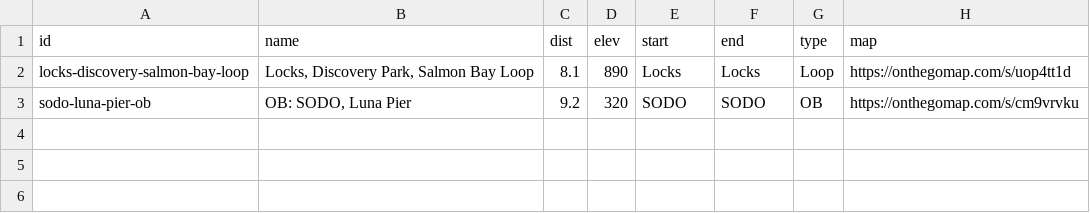
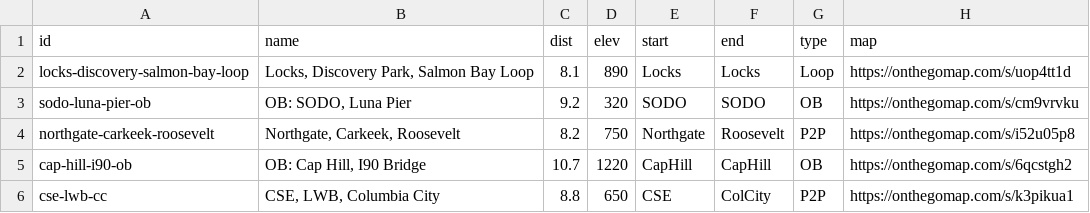
Before and after one commit to raceconditionrunning/raceconditionrunning.github.io, a CSV file: _data/route-db.csv, drawn as a sheet; the diff names each change by its address in the sheet, - before the commit and + after, or states it on an @@ line.

Commit message:
update routes csv

```diff
--- a/_data/route-db.csv
+++ b/_data/route-db.csv
+row 4: northgate-carkeek-roosevelt | Northgate, Carkeek, Roosevelt | 8.2 | 750 | Northgate | Roosevelt | P2P | https://onthegomap.com/s/i52u05p8
+row 5: cap-hill-i90-ob | OB: Cap Hill, I90 Bridge | 10.7 | 1220 | CapHill | CapHill | OB | https://onthegomap.com/s/6qcstgh2
+row 6: cse-lwb-cc | CSE, LWB, Columbia City | 8.8 | 650 | CSE | ColCity | P2P | https://onthegomap.com/s/k3pikua1
```
